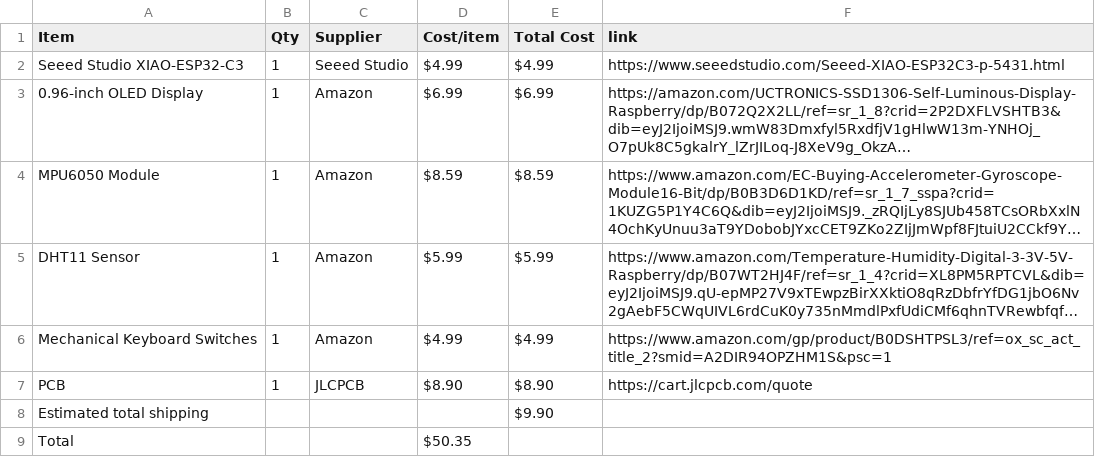
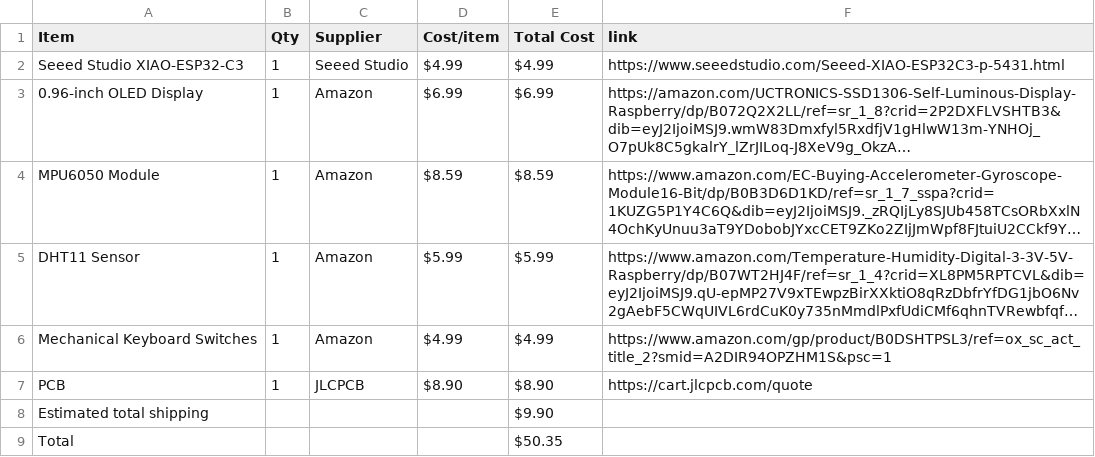
Before and after one commit to mithrasagar123-coder/starbie, a CSV file: BOM.csv, drawn as a sheet; long unchanged cells end in ….

Commit message:
Update BOM.csv

```diff
--- a/BOM.csv
+++ b/BOM.csv
@@ -8,2 +8,2 @@ PCB,1,JLCPCB,$8.90,$8.90,https://cart.jlcpcb.com/quote
 Estimated total shipping,,,,$9.90,
-Total,,,$50.35,
+Total,,,,$50.35,
```
